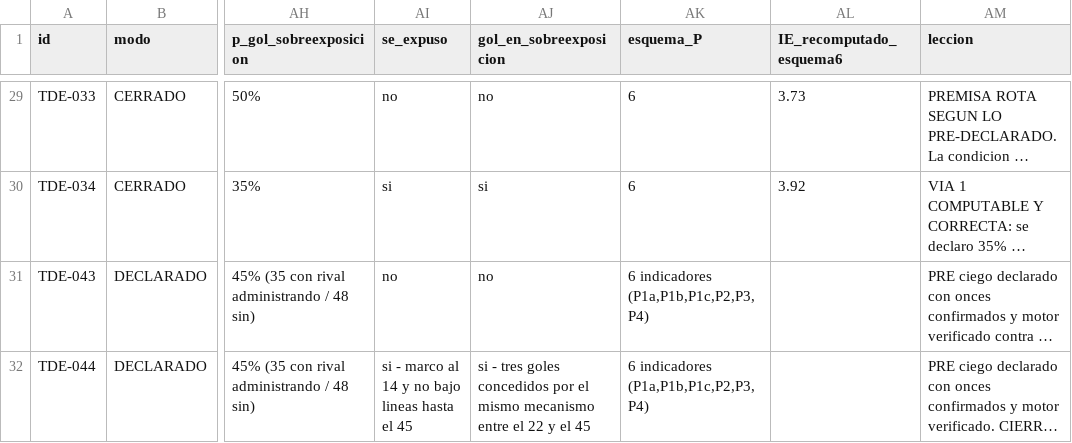
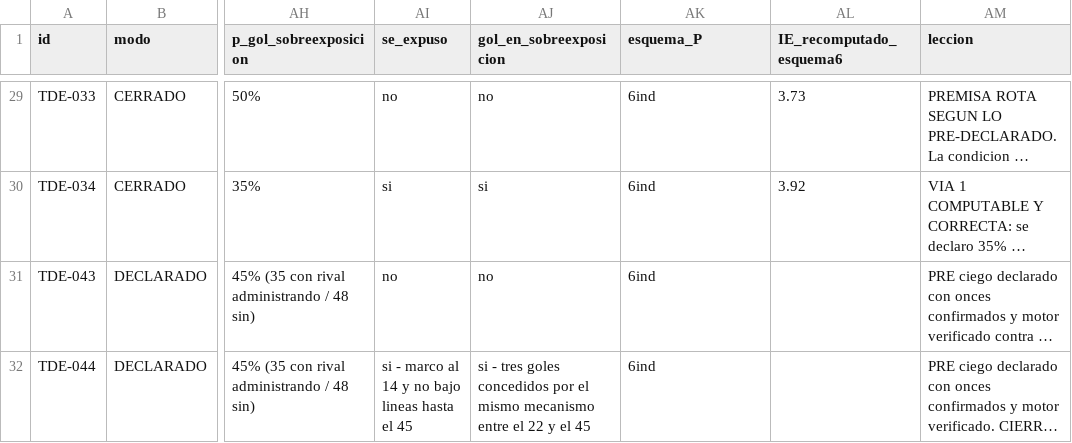
Before and after one commit to Eltiokarma/App-Profesional-de-Apuestas, a CSV file: docs/skills/teorema-del-echado/assets/casos/registro.csv, drawn as a sheet; only a part is shown, gaps mark what is left out; long unchanged cells end in …; the diff covers the shown part only; the diff names each change by its address in the sheet, - before the commit and + after, or states it on an @@ line.

```diff
--- a/docs/skills/teorema-del-echado/assets/casos/registro.csv
+++ b/docs/skills/teorema-del-echado/assets/casos/registro.csv
-AK29:AK30 (esquema_P): 6
+AK29:AK30 (esquema_P): 6ind
-AK31:AK32 (esquema_P): 6 indicadores (P1a,P1b,P1c,P2,P3,P4)
+AK31:AK32 (esquema_P): 6ind
```
Also changed, not shown: 2 added rows and 52 edited cells elsewhere in this file, 4 other files.
